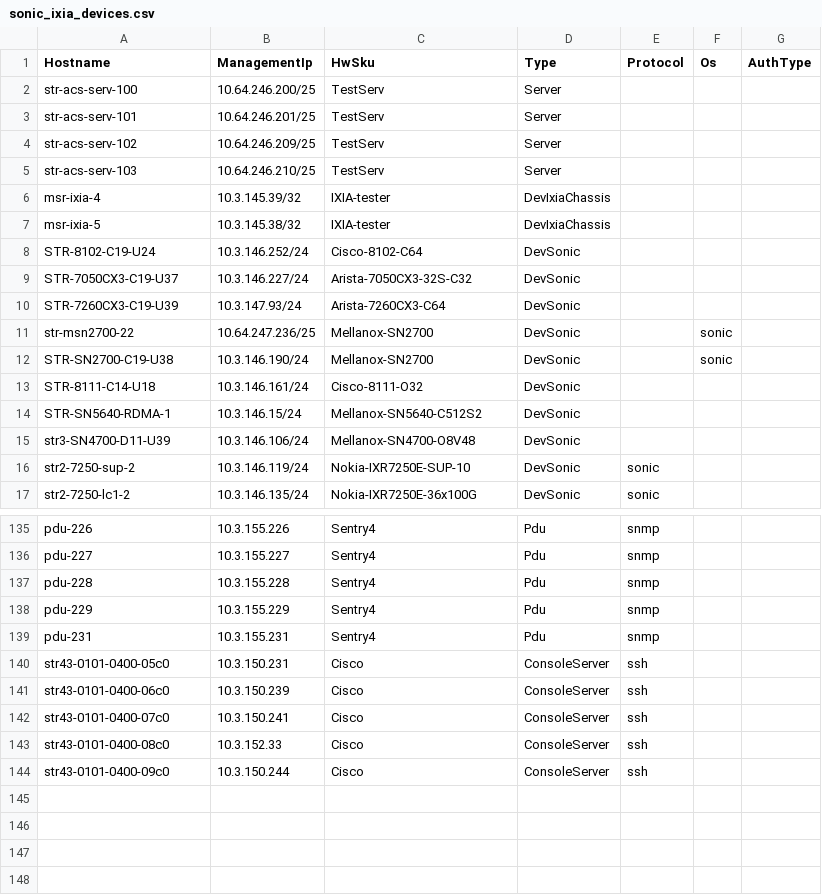
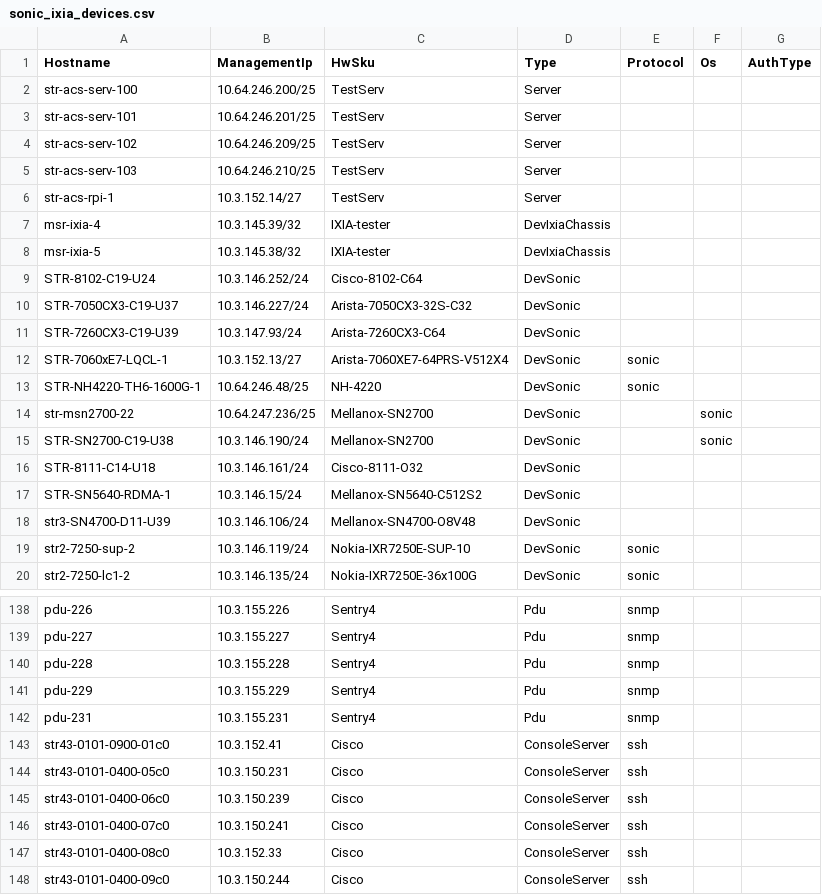
Before and after one commit to sakshamkhurana21/sonic-mgmt, a CSV file: ansible/files/sonic_ixia_devices.csv, drawn as a sheet; only a part is shown, gaps mark what is left out; the diff names each change by its address in the sheet, - before the commit and + after, or states it on an @@ line.

```diff
--- a/ansible/files/sonic_ixia_devices.csv
+++ b/ansible/files/sonic_ixia_devices.csv
+row 6: str-acs-rpi-1 | 10.3.152.14/27 | TestServ | Server
+row 12: STR-7060xE7-LQCL-1 | 10.3.152.13/27 | Arista-7060XE7-64PRS-V512X4 | DevSonic | sonic
+row 13: STR-NH4220-TH6-1600G-1 | 10.64.246.48/25 | NH-4220 | DevSonic | sonic
+row 143: str43-0101-0900-01c0 | 10.3.152.41 | Cisco | ConsoleServer | ssh
```
Also changed, not shown: ansible/files/sonic_ixia_console_links.csv, ansible/files/sonic_str4_devices.csv, 20 other files.
